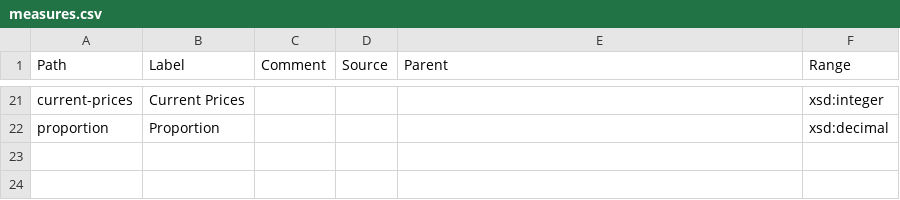
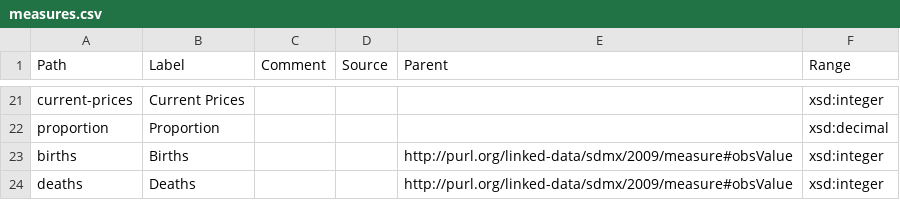
Before and after one commit to GSS-Cogs/ref_common, a CSV file: measures.csv, drawn as a sheet; only a part is shown, gaps mark what is left out.

Commit message:
Added births and deaths measures.

```diff
--- a/measures.csv
+++ b/measures.csv
@@ -22 +22,3 @@ current-prices,Current Prices,,,,xsd:integer
 proportion,Proportion,,,,xsd:decimal
+births,Births,,,http://purl.org/linked-data/sdmx/2009/measure#obsValue,xsd:integer
+deaths,Deaths,,,http://purl.org/linked-data/sdmx/2009/measure#obsValue,xsd:integer
```
